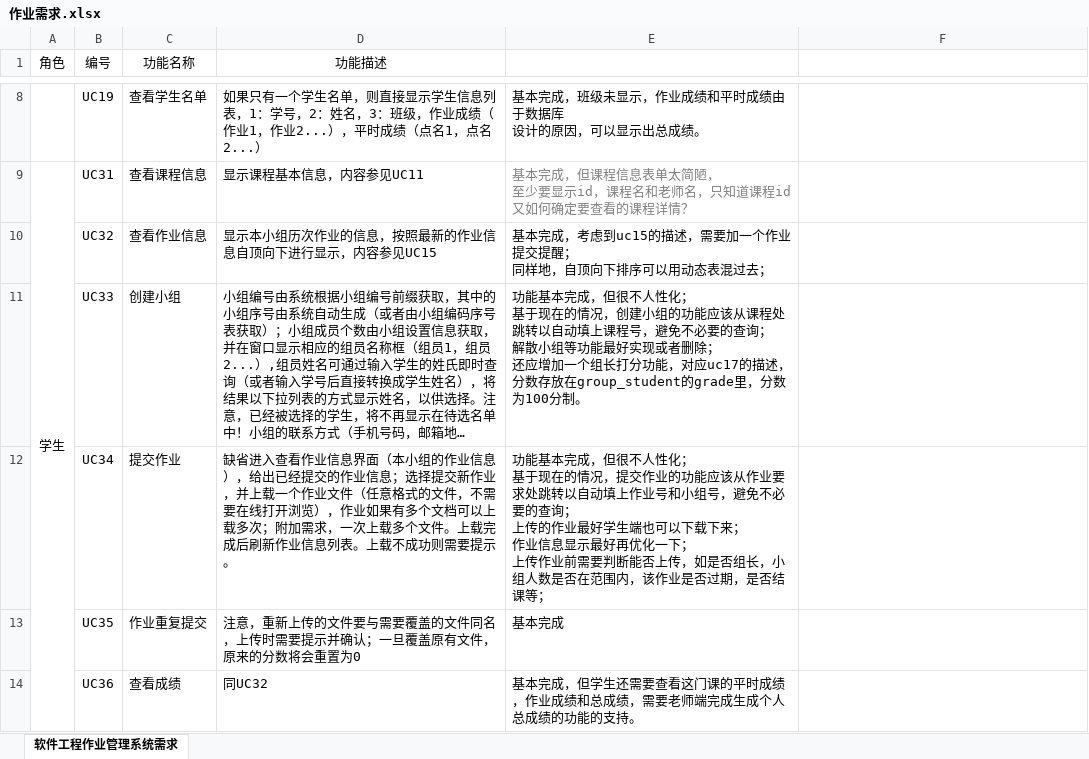
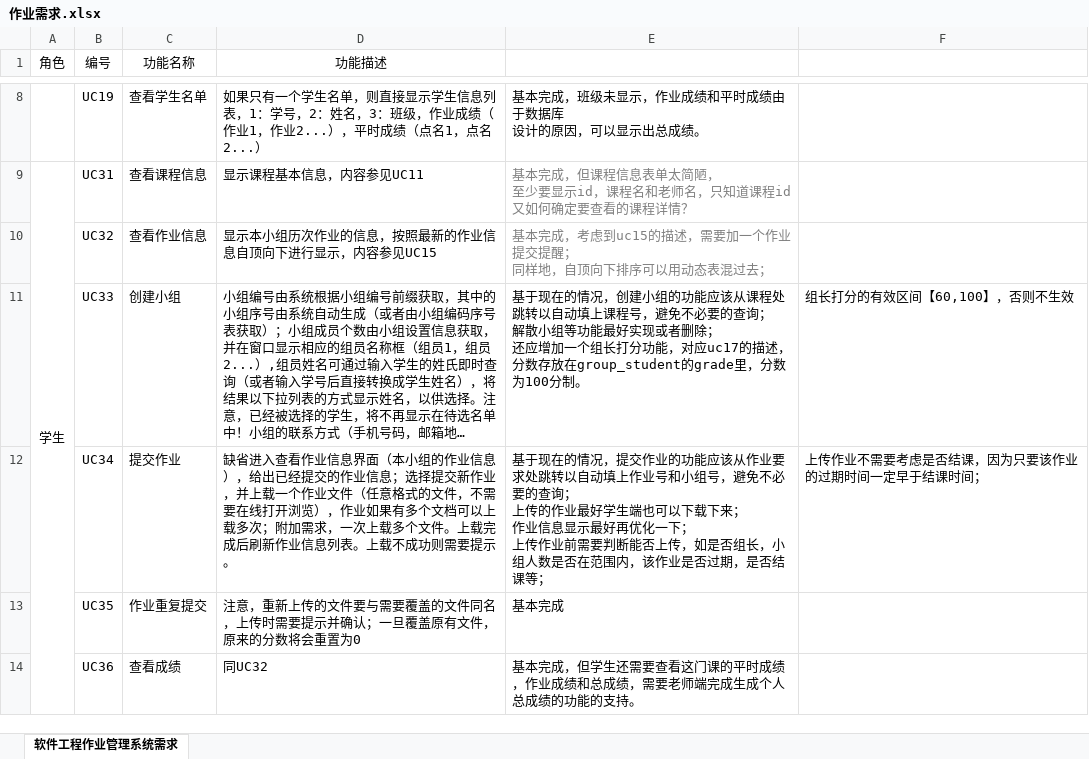
Before and after one commit to fengshenfeilian/balabala, an Excel workbook: 作业需求.xlsx, sheet 软件工程作业管理系统需求, drawn as a sheet; only a part is shown, gaps mark what is left out; long unchanged cells end in …; values as stored, in another font and other column widths than the file's, no borders; ↵ is a line break in a cell; the diff names each change by its address in the sheet, - before the commit and + after, or states it on an @@ line.

```diff
--- a/作业需求.xlsx (sheet 软件工程作业管理系统需求)
+++ b/作业需求.xlsx (sheet 软件工程作业管理系统需求)
-E10 text colour: black
+E10 text colour: #808080
-E11: 功能基本完成，但很不人性化； ↵ 基于现在…
+E11: 基于现在…
-F11: (empty)
+F11: 组长打分的有效区间【60,100】，否则不生效
-E12: 功能基本完成，但很不人性化； ↵ 基于现在…
+E12: 基于现在…
-F12: (empty)
+F12: 上传作业不需要考虑是否结课，因为只要该作业的过期时间一定早于结课时间；
```
Also changed, not shown: 20 other files.
